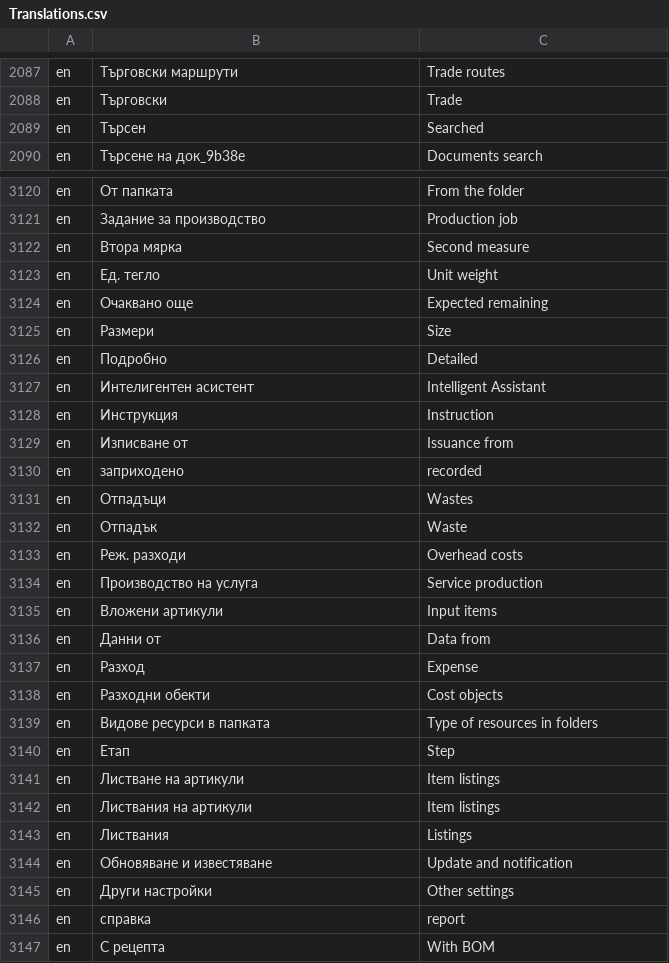
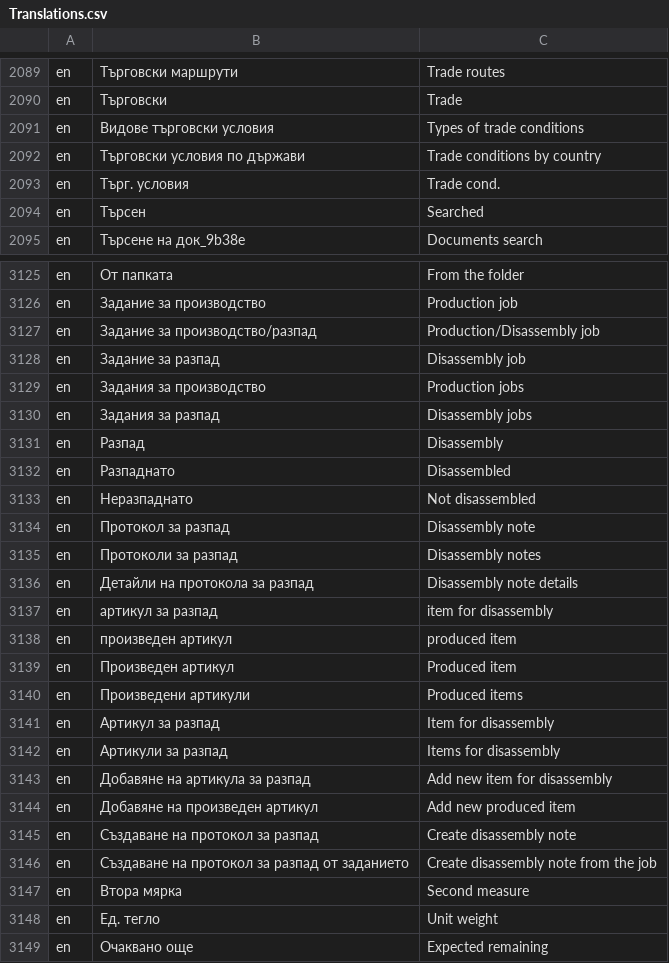
Before and after one commit to bgerp/bgerp, a CSV file: bgerp/data/csv/Translations.csv, drawn as a sheet; only a part is shown, gaps mark what is left out; the shorter side is filled out with more unchanged rows; the diff covers the shown part only.

```diff
--- a/bgerp/data/csv/Translations.csv
+++ b/bgerp/data/csv/Translations.csv
@@ -2088,2 +2090,5 @@ en,Търговски маршрути,Trade routes
 en,Търговски,Trade
+en,Видове търговски условия,Types of trade conditions
+en,Търговски условия по държави,Trade conditions by country
+en,Търг. условия,Trade cond.
 en,Търсен,Searched
@@ -3121,2 +3126,22 @@ en,От папката,From the folder
 en,Задание за производство,Production job
+en,Задание за производство/разпад,Production/Disassembly job
+en,Задание за разпад,Disassembly job
+en,Задания за производство,Production jobs
+en,Задания за разпад,Disassembly jobs
+en,Разпад,Disassembly
+en,Разпаднато,Disassembled
+en,Неразпаднато,Not disassembled
+en,Протокол за разпад,Disassembly note
+en,Протоколи за разпад,Disassembly notes
+en,Детайли на протокола за разпад,Disassembly note details
+en,артикул за разпад,item for disassembly
+en,произведен артикул,produced item
+en,Произведен артикул,Produced item
+en,Произведени артикули,Produced items
+en,Артикул за разпад,Item for disassembly
+en,Артикули за разпад,Items for disassembly
+en,Добавяне на артикула за разпад,Add new item for disassembly
+en,Добавяне на произведен артикул,Add new produced item
+en,Създаване на протокол за разпад,Create disassembly note
+en,Създаване на протокол за разпад от заданието,Create disassembly note from the job
 en,Втора мярка,Second measure
```
Also changed, not shown: 4 added rows elsewhere in this file, 2 other files.
